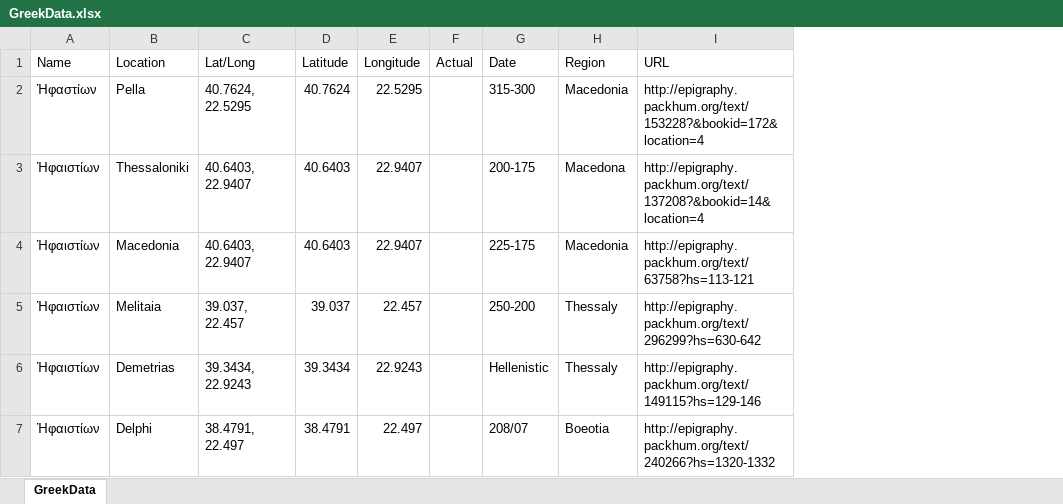
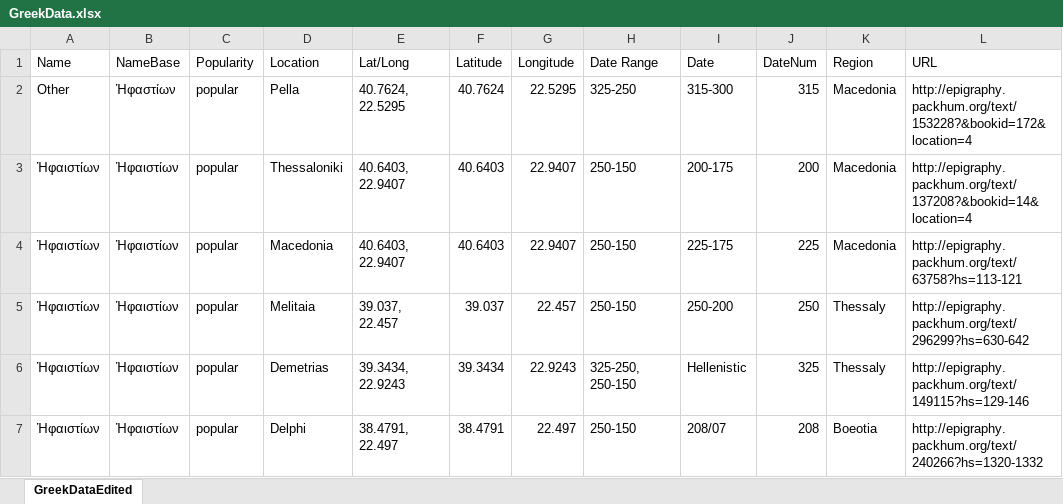
Before and after one commit to unolibraries/reamesmap, an Excel workbook: GreekData.xlsx, sheet GreekDataEdited, drawn as a sheet; only a part is shown; values as stored, in another font and other column widths than the file's, no borders; removed rows and columns are numbered as before the commit, all else as after; the diff covers the shown part only; the diff names each change by its address in the sheet, - before the commit and + after, or states it on an @@ line.

```diff
--- a/GreekData.xlsx (sheet GreekDataEdited)
+++ b/GreekData.xlsx (sheet GreekDataEdited)
-sheet tab: GreekData
+sheet tab: GreekDataEdited
+column B (NameBase), rows 2-7: Ἡφαστίων | Ἡφαιστίων | Ἡφαιστίων | Ἡφαιστίων | Ἡφαιστίων | Ἡφαιστίων
+column C (Popularity), rows 2-7: all popular
-column F (Actual), empty
+column H (Date Range), rows 2-7: 325-250 | 250-150 | 250-150 | 250-150 | 325-250, 250-150 | 250-150
+column J (DateNum), rows 2-7: 315 | 200 | 225 | 250 | 325 | 208
-A2 (Name): Ἡφαστίων
+A2 (Name): Other
-K3 (Region): Macedona
+K3 (Region): Macedonia
```
Also changed, not shown: 1 removed row, 14 edited cells and cell formats elsewhere in this sheet, ReamesDataTwo.xlsx, 3 other files.
